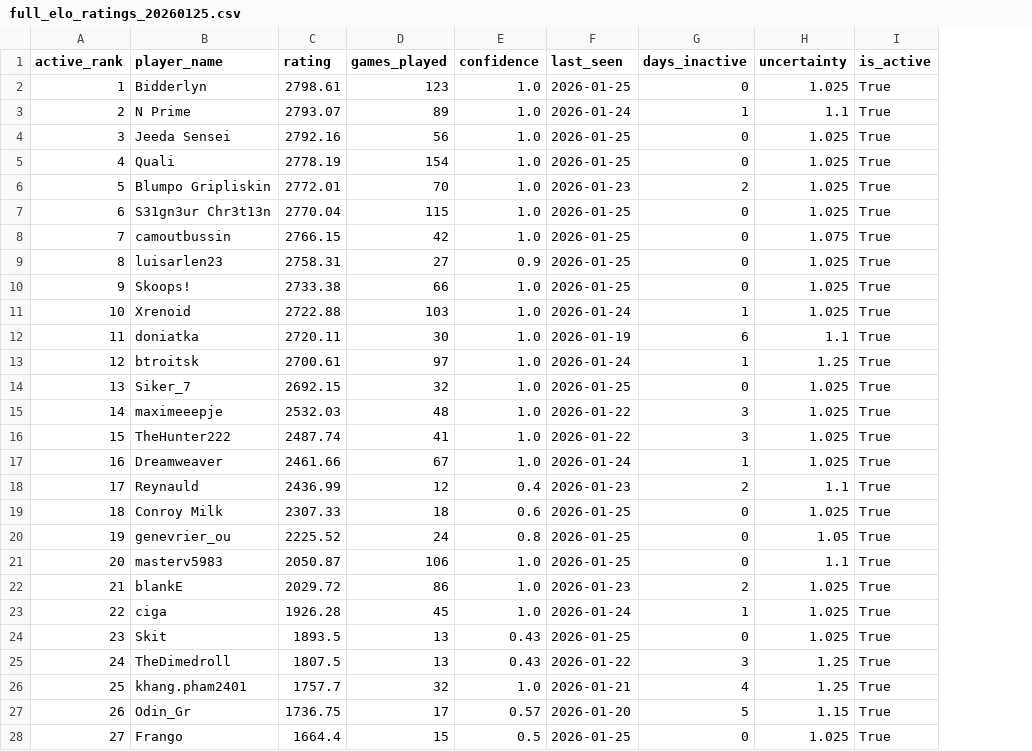
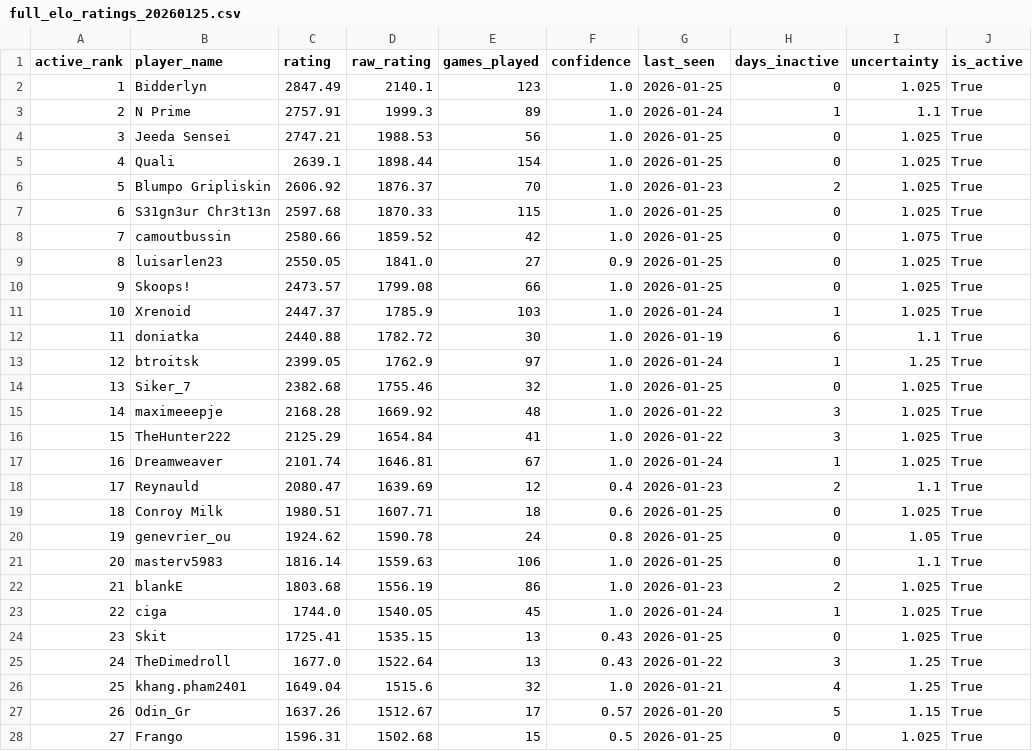
Before and after one commit to NPrime808/DFTL_Ranking_Dashboard, a CSV file: output/full_elo_ratings_20260125.csv, drawn as a sheet; only a part is shown; the diff covers the shown part only; the diff names each change by its address in the sheet, - before the commit and + after, or states it on an @@ line.

```diff
--- a/output/full_elo_ratings_20260125.csv
+++ b/output/full_elo_ratings_20260125.csv
+column D (raw_rating), rows 2-28: 2140.1 | 1999.3 | 1988.53 | 1898.44 | 1876.37 | 1870.33 | 1859.52 | 1841.0 | 1799.08 | 1785.9 | 1782.72 | 1762.9 | 1755.46 | 1669.92 | 1654.84 | 1646.81 | 1639.69 | 1607.71 | 1590.78 | 1559.63 | 1556.19 | 1540.05 | 1535.15 | 1522.64 | 1515.6 | 1512.67 | 1502.68
-C2 (rating): 2798.61
+C2 (rating): 2847.49
-C3 (rating): 2793.07
+C3 (rating): 2757.91
-C4 (rating): 2792.16
+C4 (rating): 2747.21
-C5 (rating): 2778.19
+C5 (rating): 2639.1
-C6 (rating): 2772.01
+C6 (rating): 2606.92
-C7 (rating): 2770.04
+C7 (rating): 2597.68
-C8 (rating): 2766.15
+C8 (rating): 2580.66
-C9 (rating): 2758.31
+C9 (rating): 2550.05
-C10 (rating): 2733.38
+C10 (rating): 2473.57
-C11 (rating): 2722.88
+C11 (rating): 2447.37
-C12 (rating): 2720.11
+C12 (rating): 2440.88
-C13 (rating): 2700.61
+C13 (rating): 2399.05
-C14 (rating): 2692.15
+C14 (rating): 2382.68
-C15 (rating): 2532.03
+C15 (rating): 2168.28
-C16 (rating): 2487.74
+C16 (rating): 2125.29
-C17 (rating): 2461.66
+C17 (rating): 2101.74
-C18 (rating): 2436.99
+C18 (rating): 2080.47
-C19 (rating): 2307.33
+C19 (rating): 1980.51
-C20 (rating): 2225.52
+C20 (rating): 1924.62
-C21 (rating): 2050.87
+C21 (rating): 1816.14
-C22 (rating): 2029.72
+C22 (rating): 1803.68
-C23 (rating): 1926.28
+C23 (rating): 1744.0
-C24 (rating): 1893.5
+C24 (rating): 1725.41
-C25 (rating): 1807.5
+C25 (rating): 1677.0
-C26 (rating): 1757.7
+C26 (rating): 1649.04
-C27 (rating): 1736.75
+C27 (rating): 1637.26
-C28 (rating): 1664.4
+C28 (rating): 1596.31
```
Also changed, not shown: 3 edited cells elsewhere in this file, output/early_access_elo_ratings_20260125.csv, output/early_access_elo_ratings_all_20260125.csv, 5 other files.
